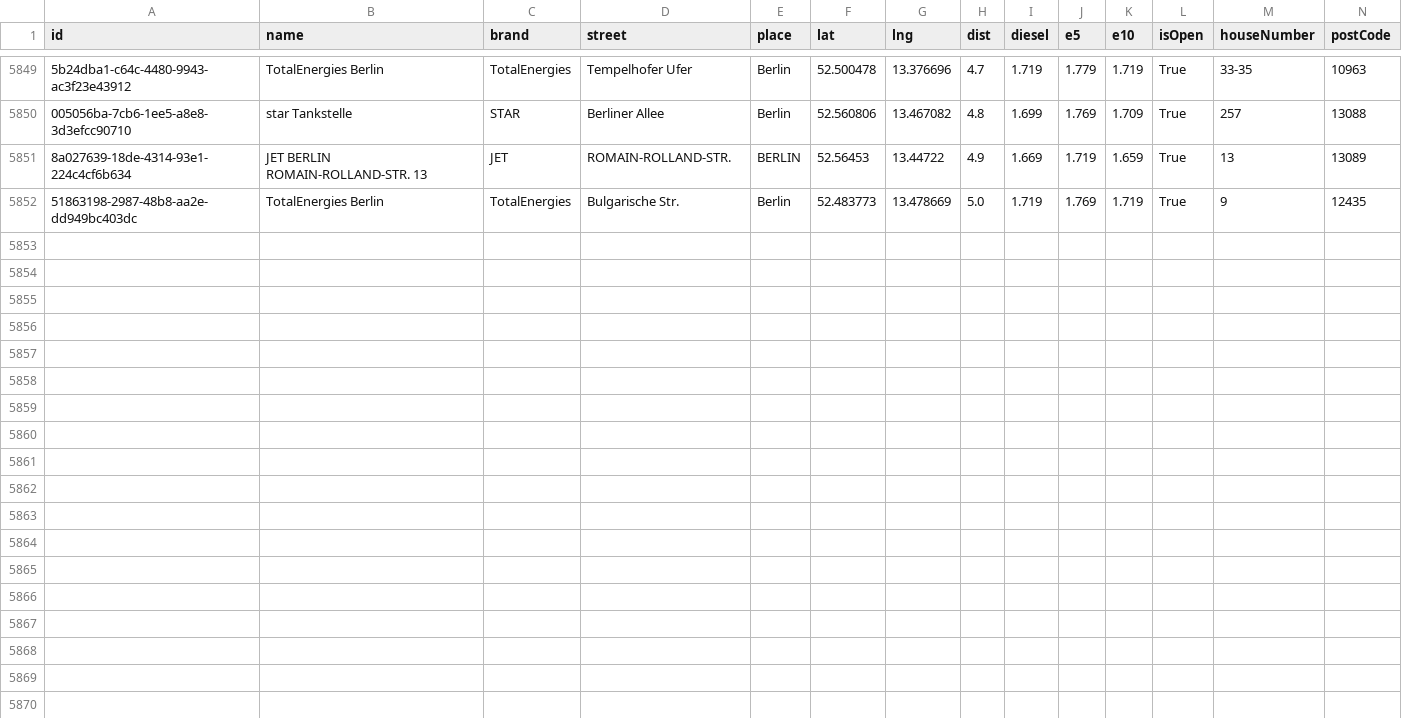
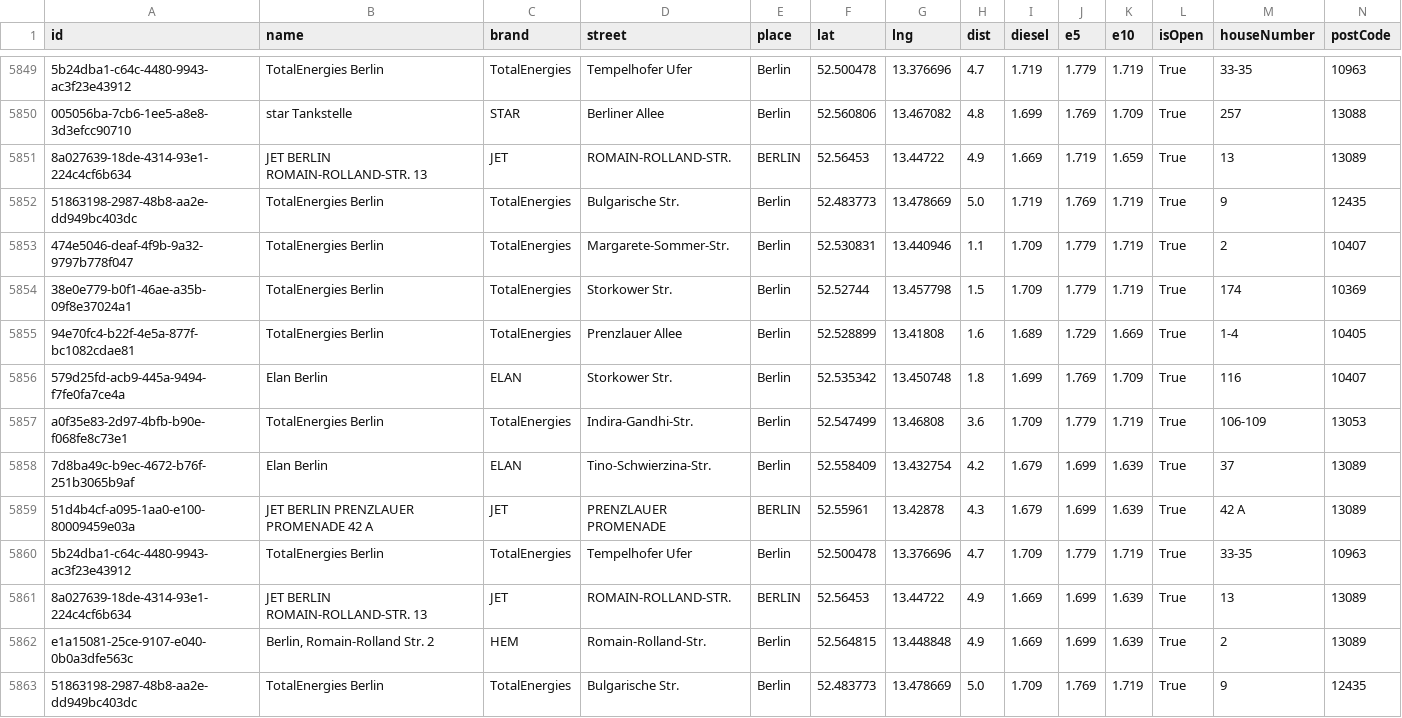
Before and after one commit to vineethmadambi/fuel-tracker, a CSV file: fuel_history.csv, drawn as a sheet; only a part is shown, gaps mark what is left out; rows hold the shown columns only; the diff names each change by its address in the sheet, - before the commit and + after, or states it on an @@ line.

```diff
--- a/fuel_history.csv
+++ b/fuel_history.csv
+row 5853: 474e5046-deaf-4f9b-9a32-9797b778f047 | TotalEnergies Berlin | TotalEnergies | Margarete-Sommer-Str. | Berlin | 52.530831 | 13.440946 | 1.1 | 1.709 | 1.779 | 1.719 | True | 2 | 10407
+row 5854: 38e0e779-b0f1-46ae-a35b-09f8e37024a1 | TotalEnergies Berlin | TotalEnergies | Storkower Str. | Berlin | 52.52744 | 13.457798 | 1.5 | 1.709 | 1.779 | 1.719 | True | 174 | 10369
+row 5855: 94e70fc4-b22f-4e5a-877f-bc1082cdae81 | TotalEnergies Berlin | TotalEnergies | Prenzlauer Allee | Berlin | 52.528899 | 13.41808 | 1.6 | 1.689 | 1.729 | 1.669 | True | 1-4 | 10405
+row 5856: 579d25fd-acb9-445a-9494-f7fe0fa7ce4a | Elan Berlin | ELAN | Storkower Str. | Berlin | 52.535342 | 13.450748 | 1.8 | 1.699 | 1.769 | 1.709 | True | 116 | 10407
+row 5857: a0f35e83-2d97-4bfb-b90e-f068fe8c73e1 | TotalEnergies Berlin | TotalEnergies | Indira-Gandhi-Str. | Berlin | 52.547499 | 13.46808 | 3.6 | 1.709 | 1.779 | 1.719 | True | 106-109 | 13053
+row 5858: 7d8ba49c-b9ec-4672-b76f-251b3065b9af | Elan Berlin | ELAN | Tino-Schwierzina-Str. | Berlin | 52.558409 | 13.432754 | 4.2 | 1.679 | 1.699 | 1.639 | True | 37 | 13089
+row 5859: 51d4b4cf-a095-1aa0-e100-80009459e03a | JET BERLIN PRENZLAUER PROMENADE 42 A | JET | PRENZLAUER PROMENADE | BERLIN | 52.55961 | 13.42878 | 4.3 | 1.679 | 1.699 | 1.639 | True | 42 A | 13089
+row 5860: 5b24dba1-c64c-4480-9943-ac3f23e43912 | TotalEnergies Berlin | TotalEnergies | Tempelhofer Ufer | Berlin | 52.500478 | 13.376696 | 4.7 | 1.709 | 1.779 | 1.719 | True | 33-35 | 10963
+row 5861: 8a027639-18de-4314-93e1-224c4cf6b634 | JET BERLIN ROMAIN-ROLLAND-STR. 13 | JET | ROMAIN-ROLLAND-STR. | BERLIN | 52.56453 | 13.44722 | 4.9 | 1.669 | 1.699 | 1.639 | True | 13 | 13089
+row 5862: e1a15081-25ce-9107-e040-0b0a3dfe563c | Berlin, Romain-Rolland Str. 2 | HEM | Romain-Rolland-Str. | Berlin | 52.564815 | 13.448848 | 4.9 | 1.669 | 1.699 | 1.639 | True | 2 | 13089
+row 5863: 51863198-2987-48b8-aa2e-dd949bc403dc | TotalEnergies Berlin | TotalEnergies | Bulgarische Str. | Berlin | 52.483773 | 13.478669 | 5.0 | 1.709 | 1.769 | 1.719 | True | 9 | 12435
```
